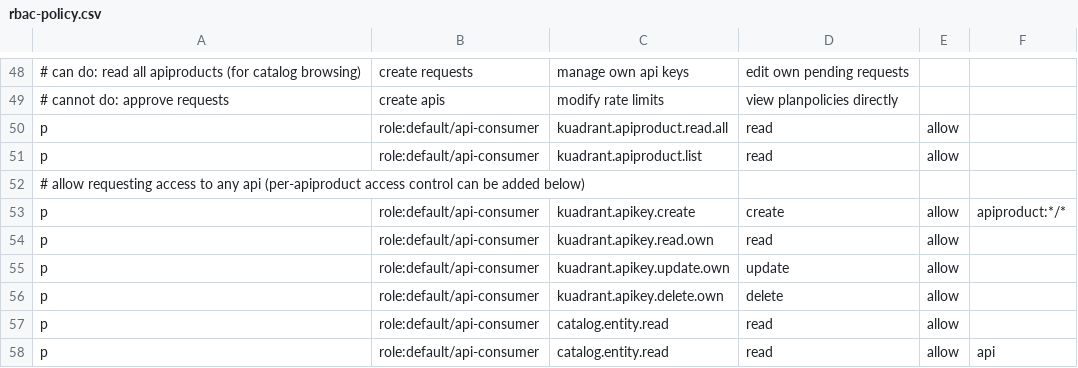
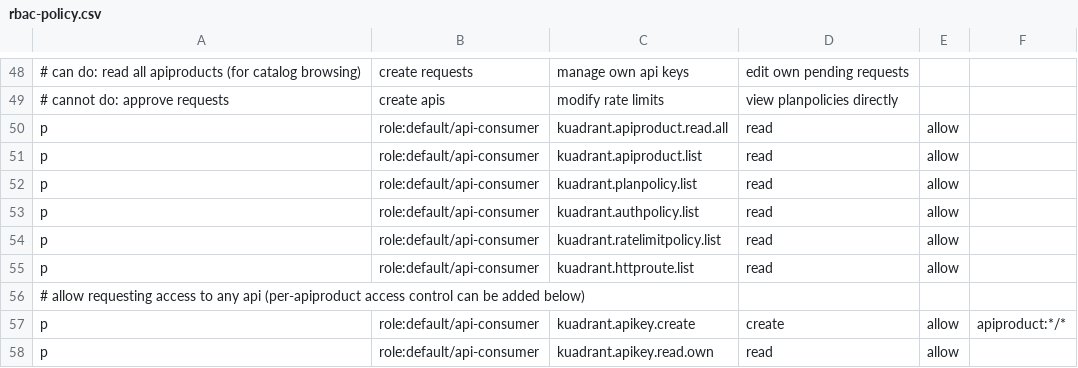
Before and after one commit to Kuadrant/kuadrant-backstage-plugin, a CSV file: rbac-policy.csv, drawn as a sheet; only a part is shown, gaps mark what is left out; the shorter side is filled out with more unchanged rows.

Commit message:
rbac: allow consumers to list policies and httproutes
Signed-off-by: Eguzki Astiz Lezaun <eastizle@redhat.com>

```diff
--- a/rbac-policy.csv
+++ b/rbac-policy.csv
@@ -51,2 +51,6 @@ p, role:default/api-consumer, kuadrant.apiproduct.read.all, read, allow
 p, role:default/api-consumer, kuadrant.apiproduct.list, read, allow
+p, role:default/api-consumer, kuadrant.planpolicy.list, read, allow
+p, role:default/api-consumer, kuadrant.authpolicy.list, read, allow
+p, role:default/api-consumer, kuadrant.ratelimitpolicy.list, read, allow
+p, role:default/api-consumer, kuadrant.httproute.list, read, allow
 # allow requesting access to any api (per-apiproduct access control can be added below)
```
